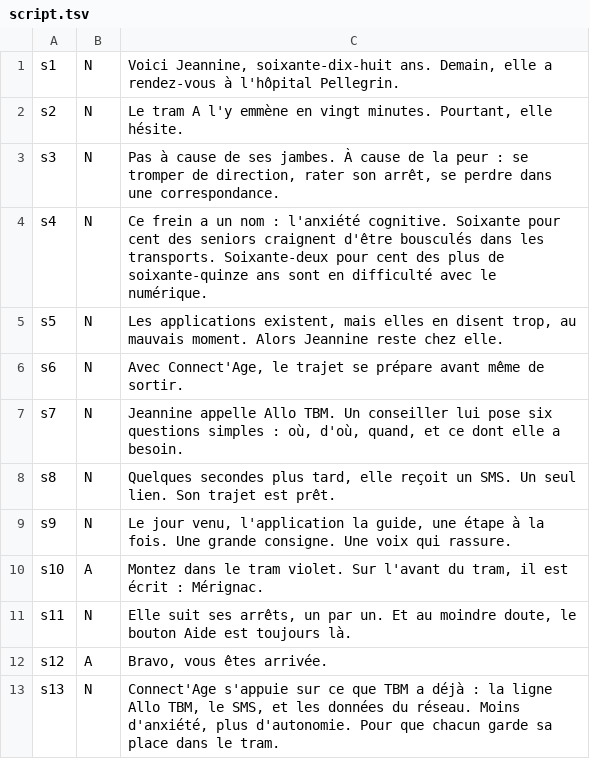
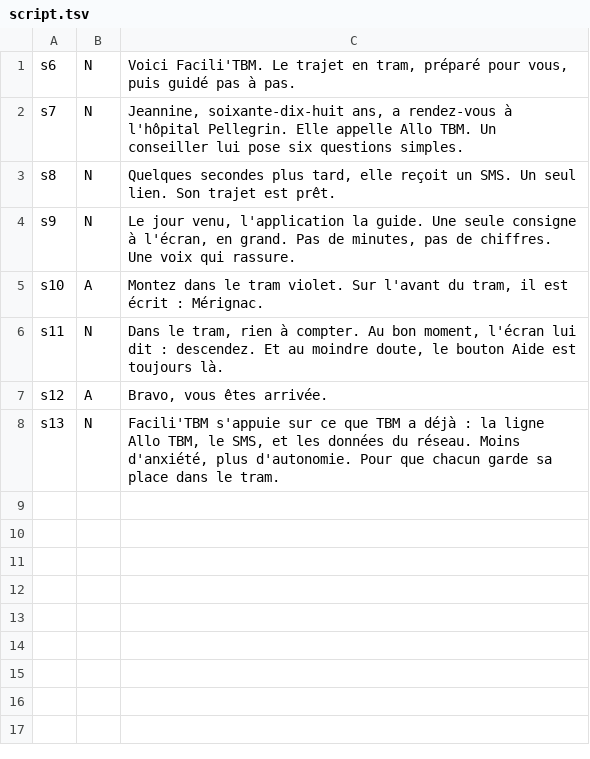
Before and after one commit to TLacault/keolis, a TSV file: pitch/vo/script.tsv, drawn as a sheet.

Commit message:
Rename to Facili'TBM, simplify guidance UI, solution-only pitch, README
- Guide: full-screen single instruction (no times, distances, step index), map behind a Carte toggle
- Preview: icon-only timeline; home: compact one-row-per-place list
- New Facili'TBM logos (app uses the short wordmark, favicon from the pin)
- Pitch video reworked: solution only, new UI screens, 1:20
- README for the hackathon

```diff
--- a/pitch/vo/script.tsv
+++ b/pitch/vo/script.tsv
@@ -1,13 +1,8 @@
-s1	N	Voici Jeannine, soixante-dix-huit ans. Demain, elle a rendez-vous à l'hôpital Pellegrin.
-s2	N	Le tram A l'y emmène en vingt minutes. Pourtant, elle hésite.
-s3	N	Pas à cause de ses jambes. À cause de la peur : se tromper de direction, rater son arrêt, se perdre dans une correspondance.
-s4	N	Ce frein a un nom : l'anxiété cognitive. Soixante pour cent des seniors craignent d'être bousculés dans les transports. Soixante-deux pour cent des plus de soixante-quinze ans sont en difficulté avec le numérique.
-s5	N	Les applications existent, mais elles en disent trop, au mauvais moment. Alors Jeannine reste chez elle.
-s6	N	Avec Connect'Age, le trajet se prépare avant même de sortir.
-s7	N	Jeannine appelle Allo TBM. Un conseiller lui pose six questions simples : où, d'où, quand, et ce dont elle a besoin.
+s6	N	Voici Facili'TBM. Le trajet en tram, préparé pour vous, puis guidé pas à pas.
+s7	N	Jeannine, soixante-dix-huit ans, a rendez-vous à l'hôpital Pellegrin. Elle appelle Allo TBM. Un conseiller lui pose six questions simples.
 s8	N	Quelques secondes plus tard, elle reçoit un SMS. Un seul lien. Son trajet est prêt.
-s9	N	Le jour venu, l'application la guide, une étape à la fois. Une grande consigne. Une voix qui rassure.
+s9	N	Le jour venu, l'application la guide. Une seule consigne à l'écran, en grand. Pas de minutes, pas de chiffres. Une voix qui rassure.
 s10	A	Montez dans le tram violet. Sur l'avant du tram, il est écrit : Mérignac.
-s11	N	Elle suit ses arrêts, un par un. Et au moindre doute, le bouton Aide est toujours là.
+s11	N	Dans le tram, rien à compter. Au bon moment, l'écran lui dit : descendez. Et au moindre doute, le bouton Aide est toujours là.
 s12	A	Bravo, vous êtes arrivée.
-s13	N	Connect'Age s'appuie sur ce que TBM a déjà : la ligne Allo TBM, le SMS, et les données du réseau. Moins d'anxiété, plus d'autonomie. Pour que chacun garde sa place dans le tram.
+s13	N	Facili'TBM s'appuie sur ce que TBM a déjà : la ligne Allo TBM, le SMS, et les données du réseau. Moins d'anxiété, plus d'autonomie. Pour que chacun garde sa place dans le tram.
```
Also changed, not shown: 34 other files.
